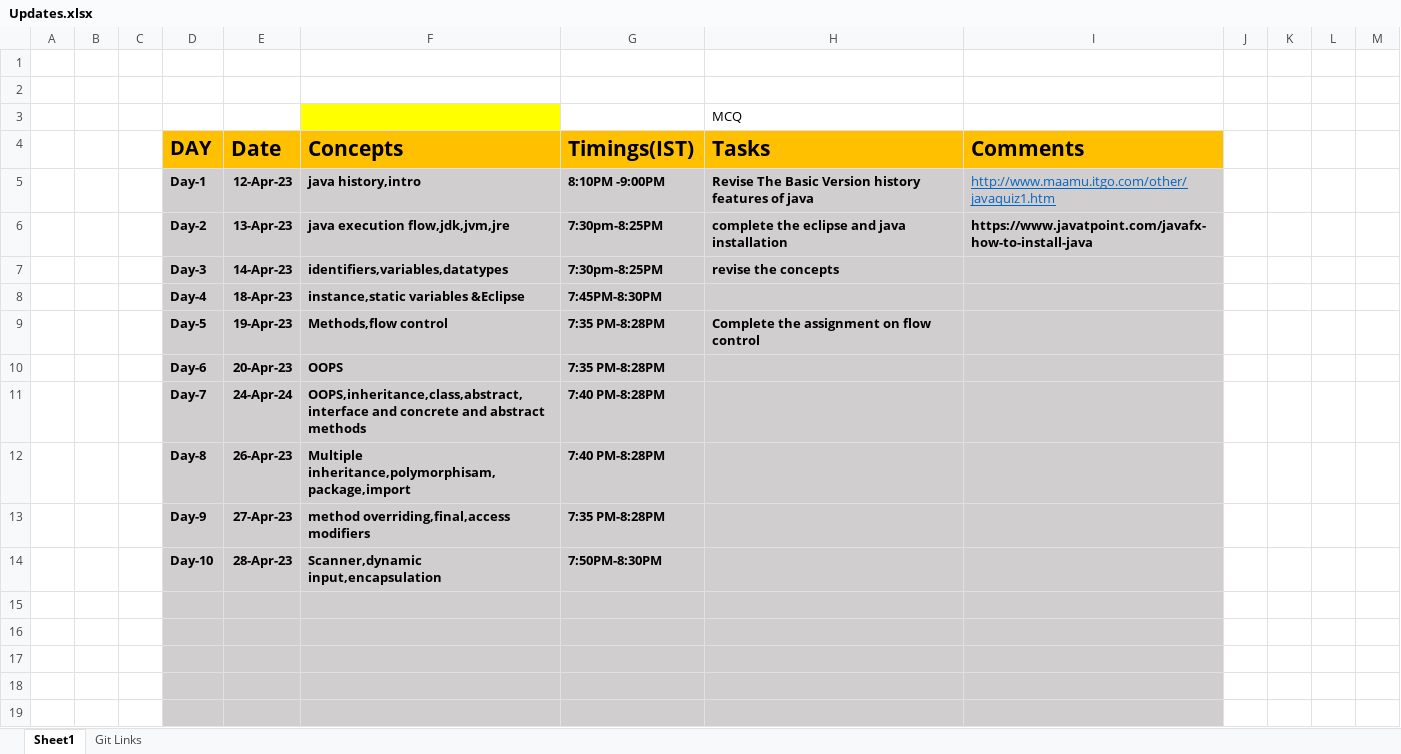
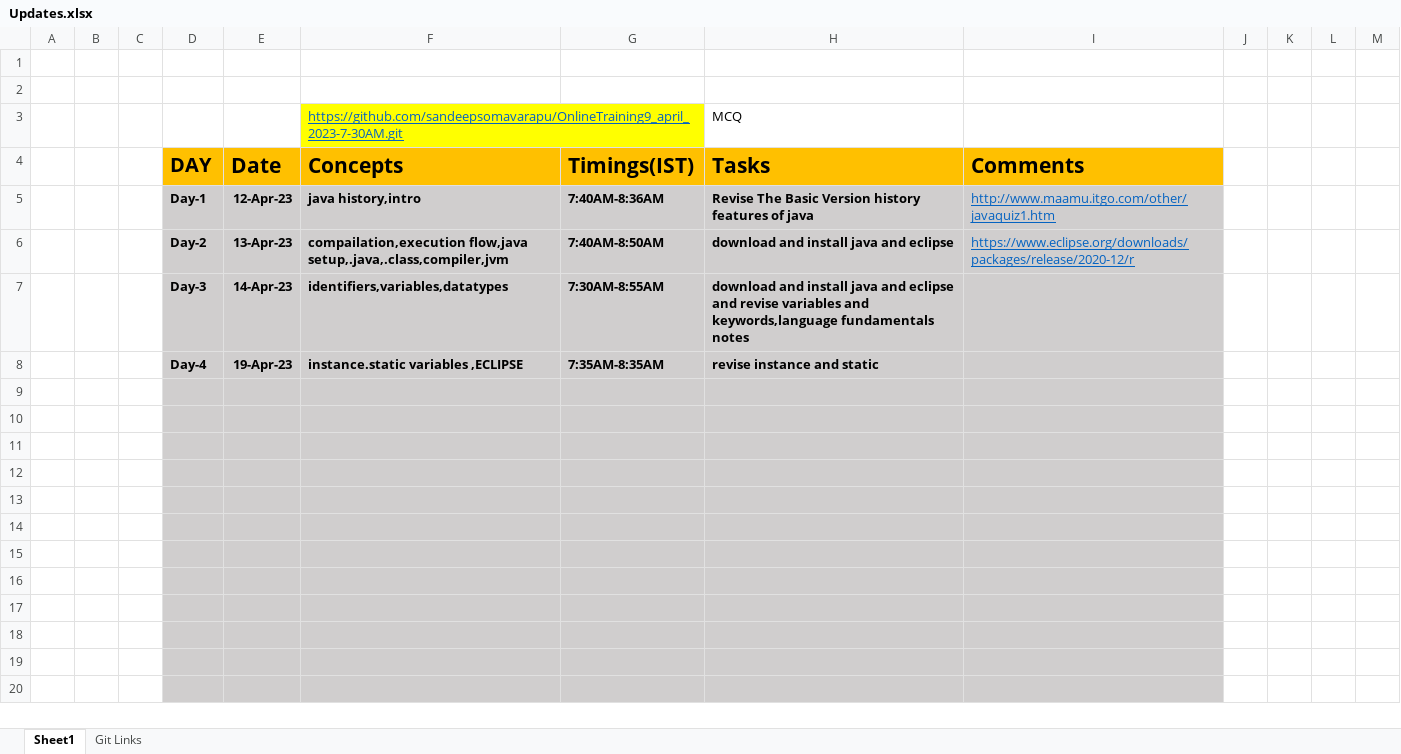
Before and after one commit to sandeepsomavarapu/JavaFSD_OnlineTraining9_Batch2, an Excel workbook: Updates.xlsx, sheet Sheet1, drawn as a sheet; only a part is shown; the shorter side is filled out with more unchanged rows; values as stored, in another font and other column widths than the file's, no borders; removed rows and columns are numbered as before the commit, all else as after; the diff covers the shown part only; the diff names each change by its address in the sheet, - before the commit and + after, or states it on an @@ line.

```diff
--- a/Updates.xlsx (sheet Sheet1)
+++ b/Updates.xlsx (sheet Sheet1)
-F3: (empty)
+F3: https://github.com/sandeepsomavarapu/OnlineTraining9_april_2023-7-30AM.git
-G5: 8:10PM -9:00PM
+G5: 7:40AM-8:36AM
-F6: java execution flow,jdk,jvm,jre
+F6: compailation,execution flow,java setup,.java,.class,compiler,jvm
-G6: 7:30pm-8:25PM
+G6: 7:40AM-8:50AM
-H6: complete the eclipse and java installation
+H6: download and install java and eclipse
-I6: https://www.javatpoint.com/javafx-how-to-install-java
+I6: https://www.eclipse.org/downloads/packages/release/2020-12/r
@@ I6 bold: on → off, underline: off → on, text colour: black → #0563C1 @@
-G7: 7:30pm-8:25PM
+G7: 7:30AM-8:55AM
-H7: revise the concepts
+H7: download and install java and eclipse and revise variables and keywords,language fundamentals notes
-row 8:  |  |  | Day-4 | 18-Apr-23 | instance,static variables &Eclipse | 7:45PM-8:30PM
+row 8:  |  |  | Day-4 | 19-Apr-23 | instance.static variables ,ECLIPSE | 7:35AM-8:35AM | revise instance and static
-row 9:  |  |  | Day-5 | 19-Apr-23 | Methods,flow control | 7:35 PM-8:28PM | Complete the assignment on flow control
+row 9: (empty)
-row 10:  |  |  | Day-6 | 20-Apr-23 | OOPS | 7:35 PM-8:28PM
+row 10: (empty)
-row 11:  |  |  | Day-7 | 24-Apr-24 | OOPS,inheritance,class,abstract,interface and concrete and abstract methods | 7:40 PM-8:28PM
+row 11: (empty)
-row 12:  |  |  | Day-8 | 26-Apr-23 | Multiple inheritance,polymorphisam,package,import | 7:40 PM-8:28PM
+row 12: (empty)
-row 13:  |  |  | Day-9 | 27-Apr-23 | method overriding,final,access modifiers | 7:35 PM-8:28PM
+row 13: (empty)
-row 14:  |  |  | Day-10 | 28-Apr-23 | Scanner,dynamic input,encapsulation | 7:50PM-8:30PM
+row 14: (empty)
```
Also changed, not shown: 15 added rows elsewhere in this sheet, 2 other files.
